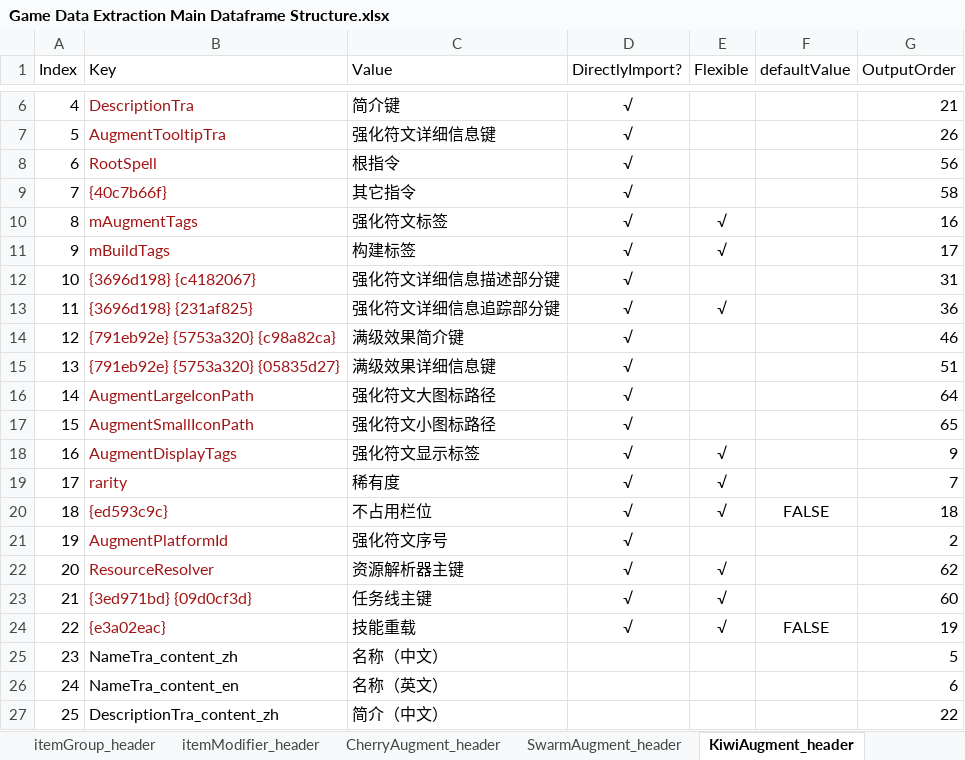
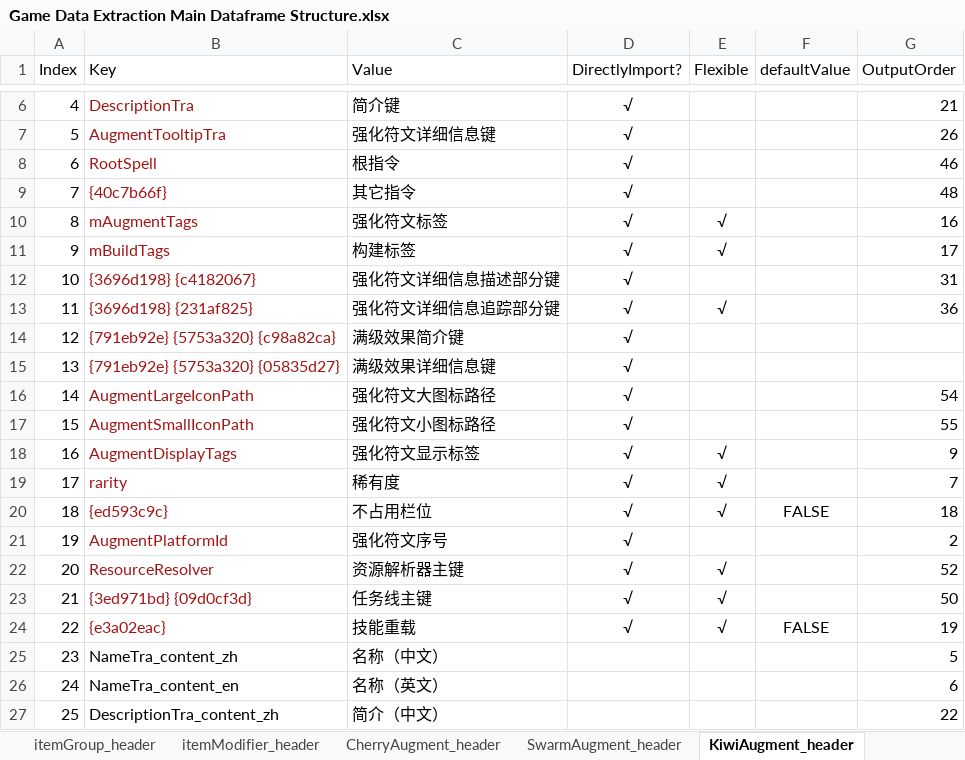
Before and after one commit to WordlessMeteor/LoL-DIY-Programs, an Excel workbook: Game Data Extraction Main Dataframe Structure.xlsx, sheet KiwiAugment_header, drawn as a sheet; only a part is shown, gaps mark what is left out; values as stored, in another font and other column widths than the file's, no borders; the diff covers the shown part only; the diff names each change by its address in the sheet, - before the commit and + after, or states it on an @@ line.

Commit message:
游戏数据提取脚本的海克斯大乱斗强化符文表格字段清理【ARAM: Mayhem Augment Table Field Clearing of Game Data Extraction Program】
从海克斯大乱斗强化符文表格中移除了满级说明文本相关字段，因为强化符文等级系统并不适用于海克斯大乱斗。（游戏数据提取脚本第6599行和游戏数据提取主数据框结构工作簿`KiwiAugment_header`工作表G43:G50区域。）
Removed max-level tooltip related fields from ARAM: Mayhem augment table, because augment leveling system doesn't apply to ARAM: Mayhem. (Line 6599 in Game Data Extraction Program and Area G43:G50 in Sheet `KiwiAugment_header` in Game Data Extraction Program.)
此外，调整了该表的一个字段的名称。（表头模块第6318行和游戏数据提取主数据框结构工作簿`KiwiAugment_header`工作表C66单元格。）
Besides, adjusted a field's name of this table. (Line 6318 in Header Module and Cell C66 in Sheet `KiwiAugment_header` in Game Data Extraction Program.)

```diff
--- a/Game Data Extraction Main Dataframe Structure.xlsx (sheet KiwiAugment_header)
+++ b/Game Data Extraction Main Dataframe Structure.xlsx (sheet KiwiAugment_header)
-G8 (OutputOrder): 56
+G8 (OutputOrder): 46
-G9 (OutputOrder): 58
+G9 (OutputOrder): 48
-G14 (OutputOrder): 46
+G14 (OutputOrder): (empty)
-G15 (OutputOrder): 51
+G15 (OutputOrder): (empty)
-G16 (OutputOrder): 64
+G16 (OutputOrder): 54
-G17 (OutputOrder): 65
+G17 (OutputOrder): 55
-G22 (OutputOrder): 62
+G22 (OutputOrder): 52
-G23 (OutputOrder): 60
+G23 (OutputOrder): 50
```
Also changed, not shown: 14 edited cells elsewhere in this sheet, 2 other files.
